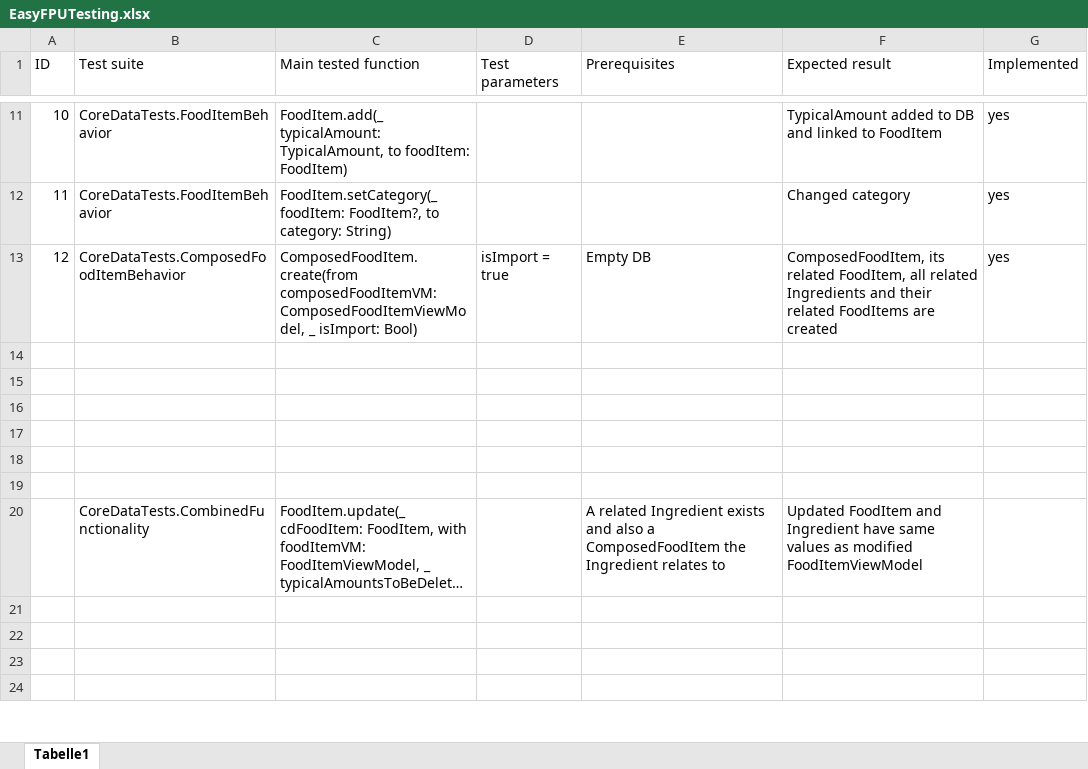
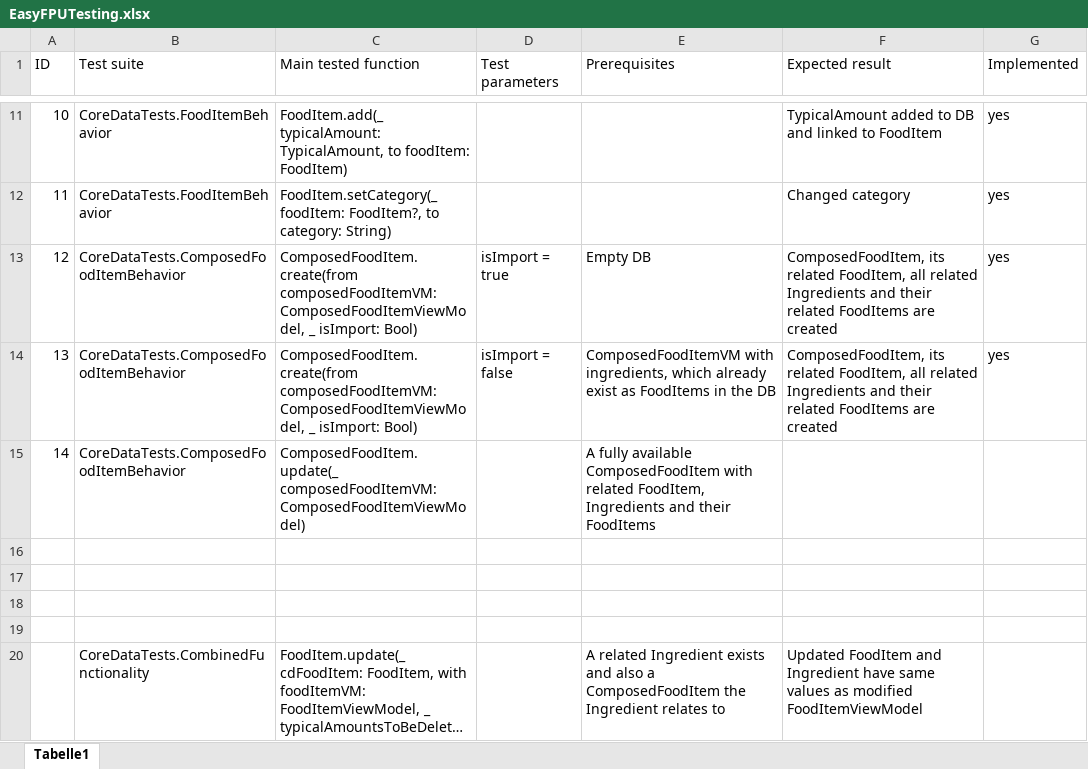
Before and after one commit to UlricusR/iOS-EasyFPU, an Excel workbook: docs/EasyFPUTesting.xlsx, sheet Tabelle1, drawn as a sheet; only a part is shown, gaps mark what is left out; the shorter side is filled out with more unchanged rows; long unchanged cells end in …; values as stored, in another font and other column widths than the file's, no borders; table styles not drawn; the diff names each change by its address in the sheet, - before the commit and + after, or states it on an @@ line.

Commit message:
WIP commit: Continue unit testing ComposedFoodItem

```diff
--- a/docs/EasyFPUTesting.xlsx (sheet Tabelle1)
+++ b/docs/EasyFPUTesting.xlsx (sheet Tabelle1)
-row 14: (empty)
+row 14: 13 | CoreDataTests.ComposedFoodItemBehavior | ComposedFoodItem.create(from composedFoodItemVM: ComposedFoodItemViewModel, _ isImport: Bool) | isImport = false | ComposedFoodItemVM with ingredients, which already exist as FoodItems in the DB | ComposedFoodItem, its related FoodItem, all related Ingredients and their related FoodItems are created | yes
-row 15: (empty)
+row 15: 14 | CoreDataTests.ComposedFoodItemBehavior | ComposedFoodItem.update(_ composedFoodItemVM: ComposedFoodItemViewModel) |  | A fully available ComposedFoodItem with related FoodItem, Ingredients and their FoodItems
```
Also changed, not shown: 16 other files.
